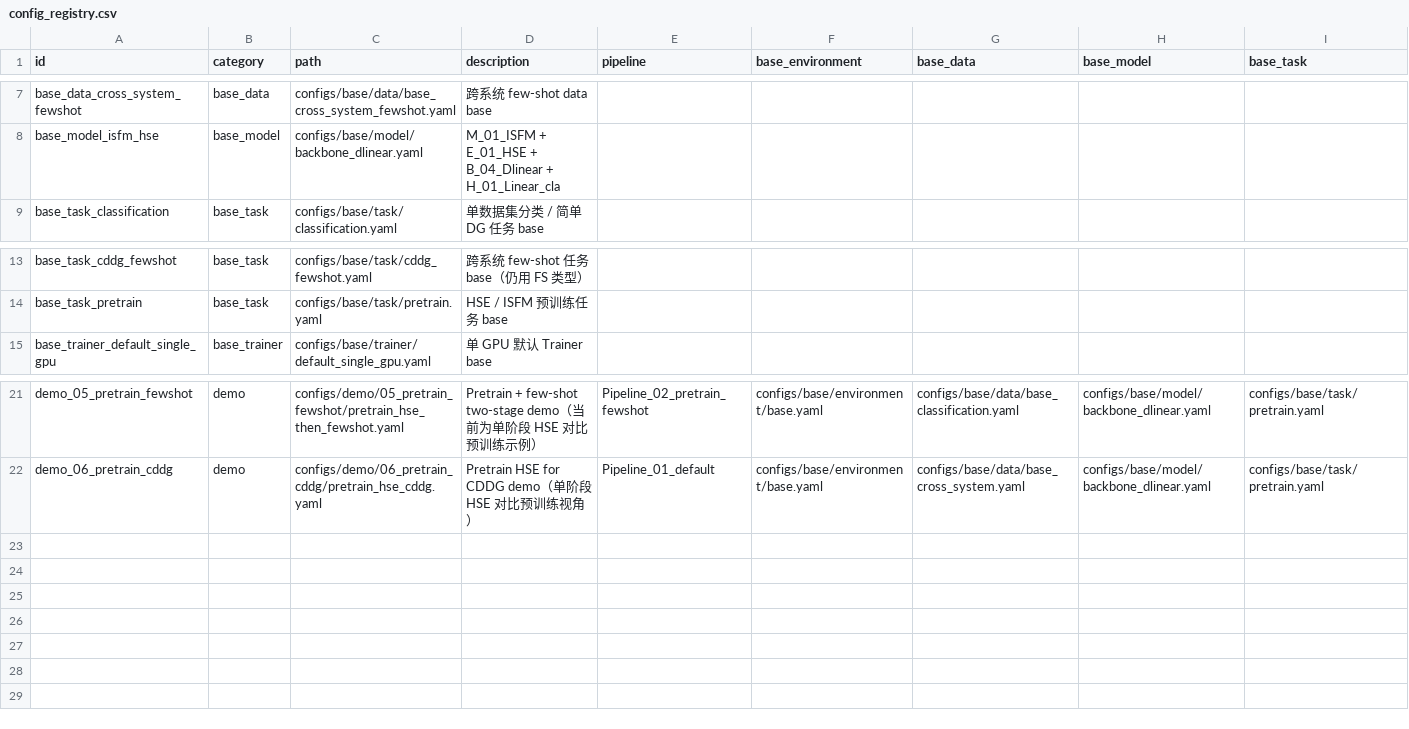
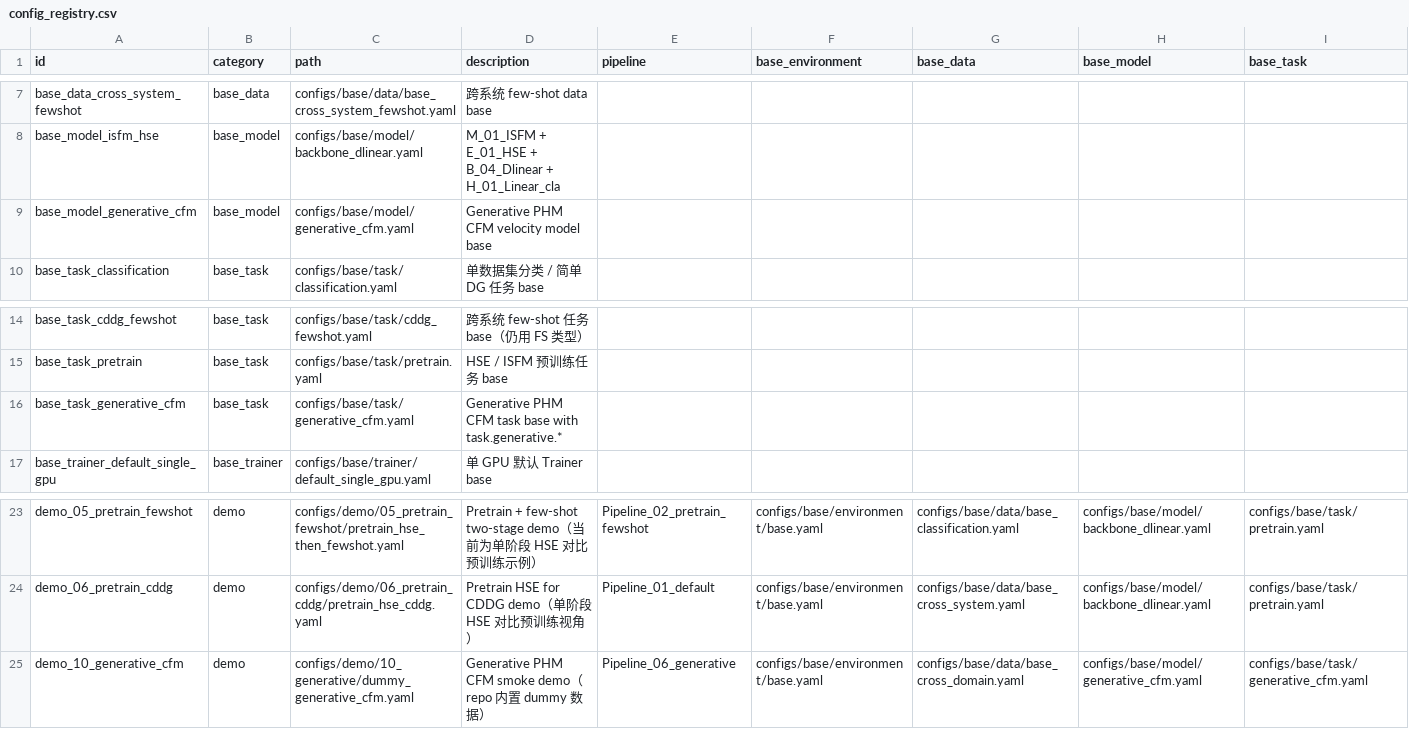
Before and after one commit to PHMbench/PHM-Vibench, a CSV file: configs/config_registry.csv, drawn as a sheet; only a part is shown, gaps mark what is left out; rows hold the shown columns only; the diff names each change by its address in the sheet, - before the commit and + after, or states it on an @@ line.

Commit message:
feat(config): add Hydra-compatible config backend

```diff
--- a/configs/config_registry.csv
+++ b/configs/config_registry.csv
+row 9: base_model_generative_cfm | base_model | configs/base/model/generative_cfm.yaml | Generative PHM CFM velocity model base
+row 16: base_task_generative_cfm | base_task | configs/base/task/generative_cfm.yaml | Generative PHM CFM task base with task.generative.*
+row 25: demo_10_generative_cfm | demo | configs/demo/10_generative/dummy_generative_cfm.yaml | Generative PHM CFM smoke demo（repo 内置 dummy 数据） | Pipeline_06_generative | configs/base/environment/base.yaml | configs/base/data/base_cross_domain.yaml | configs/base/model/generative_cfm.yaml | configs/base/task/generative_cfm.yaml
```
Also changed, not shown: 10 other files.
